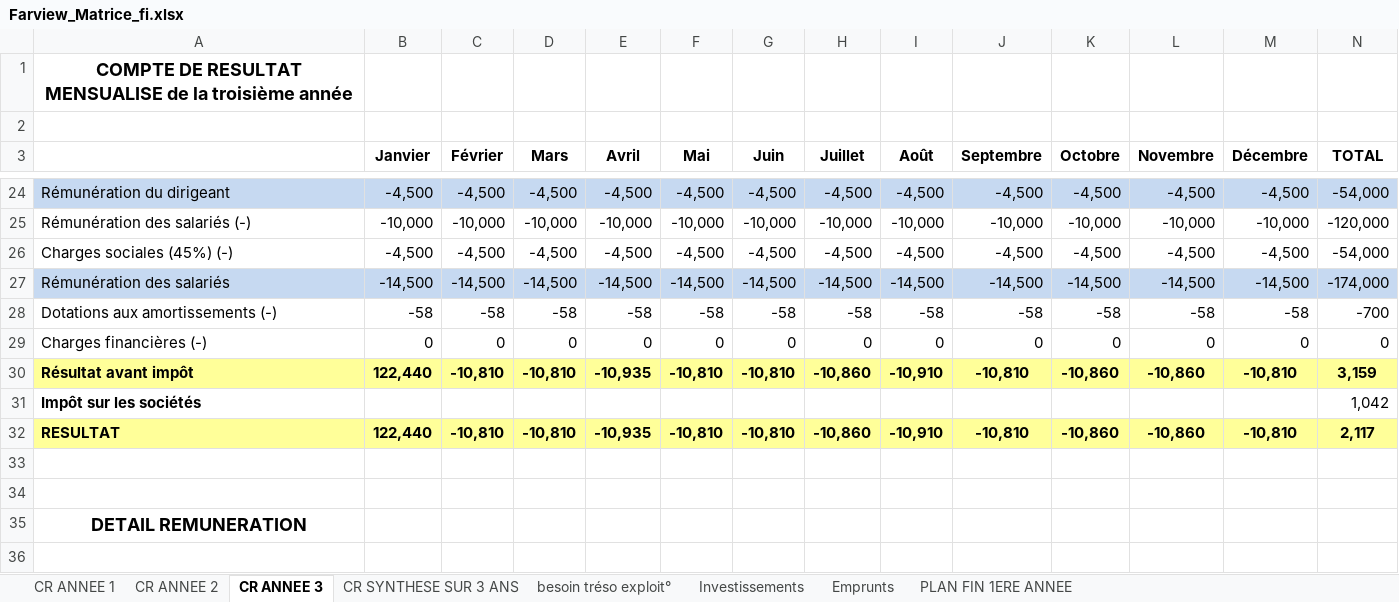
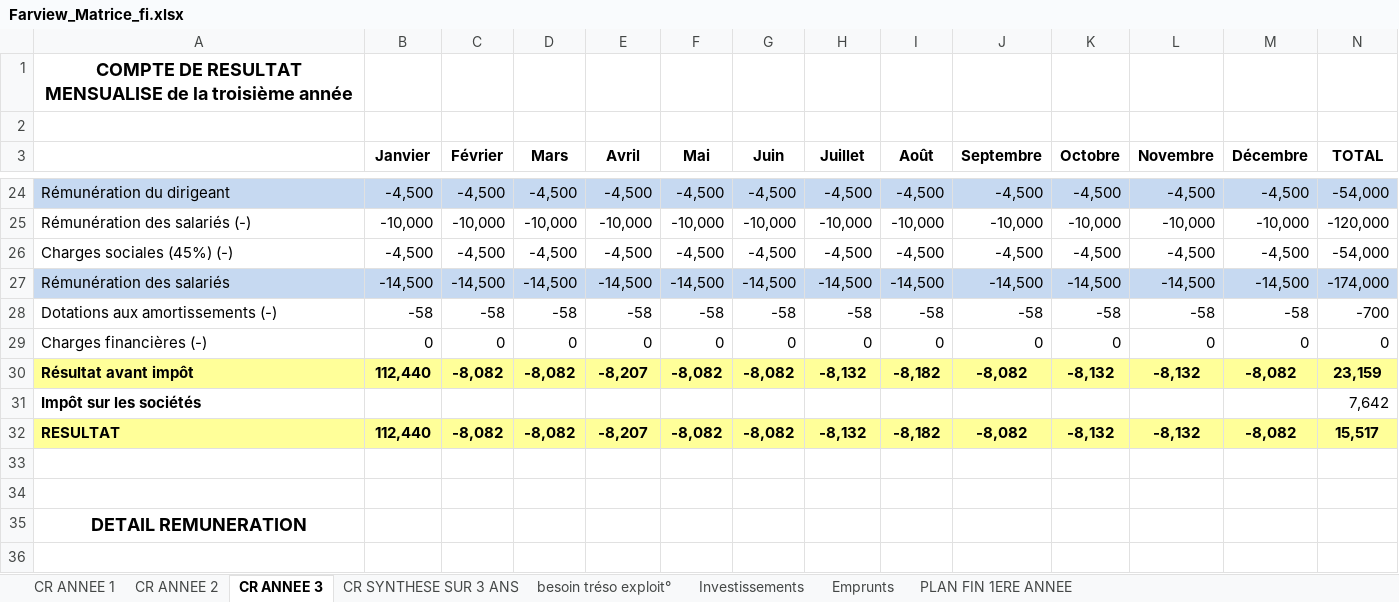
Before and after one commit to Killian-Herveau/PIMS, an Excel workbook: OppAffaire/Farview_Matrice_fi.xlsx, sheet CR ANNEE 3, drawn as a sheet; only a part is shown, gaps mark what is left out; values as stored, in another font and other column widths than the file's, no borders; the diff covers the shown part only; the diff names each change by its address in the sheet, - before the commit and + after, or states it on an @@ line.

Commit message:
matrice fi ajoutée et commentée

```diff
--- a/OppAffaire/Farview_Matrice_fi.xlsx (sheet CR ANNEE 3)
+++ b/OppAffaire/Farview_Matrice_fi.xlsx (sheet CR ANNEE 3)
-B30 (Janvier): 122,440
+B30 (Janvier): 112,440
-C30 (Février): -10,810
+C30 (Février): -8,082
-D30 (Mars): -10,810
+D30 (Mars): -8,082
-E30 (Avril): -10,935
+E30 (Avril): -8,207
-F30 (Mai): -10,810
+F30 (Mai): -8,082
-G30 (Juin): -10,810
+G30 (Juin): -8,082
-H30 (Juillet): -10,860
+H30 (Juillet): -8,132
-I30 (Août): -10,910
+I30 (Août): -8,182
-J30 (Septembre): -10,810
+J30 (Septembre): -8,082
-K30 (Octobre): -10,860
+K30 (Octobre): -8,132
-L30 (Novembre): -10,860
+L30 (Novembre): -8,132
-M30 (Décembre): -10,810
+M30 (Décembre): -8,082
-N30 (TOTAL): 3,159
+N30 (TOTAL): 23,159
-N31 (TOTAL): 1,042
+N31 (TOTAL): 7,642
-B32 (Janvier): 122,440
+B32 (Janvier): 112,440
-C32 (Février): -10,810
+C32 (Février): -8,082
-D32 (Mars): -10,810
+D32 (Mars): -8,082
-E32 (Avril): -10,935
+E32 (Avril): -8,207
-F32 (Mai): -10,810
+F32 (Mai): -8,082
-G32 (Juin): -10,810
+G32 (Juin): -8,082
-H32 (Juillet): -10,860
+H32 (Juillet): -8,132
-I32 (Août): -10,910
+I32 (Août): -8,182
-J32 (Septembre): -10,810
+J32 (Septembre): -8,082
-K32 (Octobre): -10,860
+K32 (Octobre): -8,132
-L32 (Novembre): -10,860
+L32 (Novembre): -8,132
-M32 (Décembre): -10,810
+M32 (Décembre): -8,082
-N32 (TOTAL): 2,117
+N32 (TOTAL): 15,517
```
Also changed, not shown: 26 edited cells elsewhere in this sheet, sheet CR SYNTHESE SUR 3 ANS, sheet CR ANNEE 2, 1 other file.
